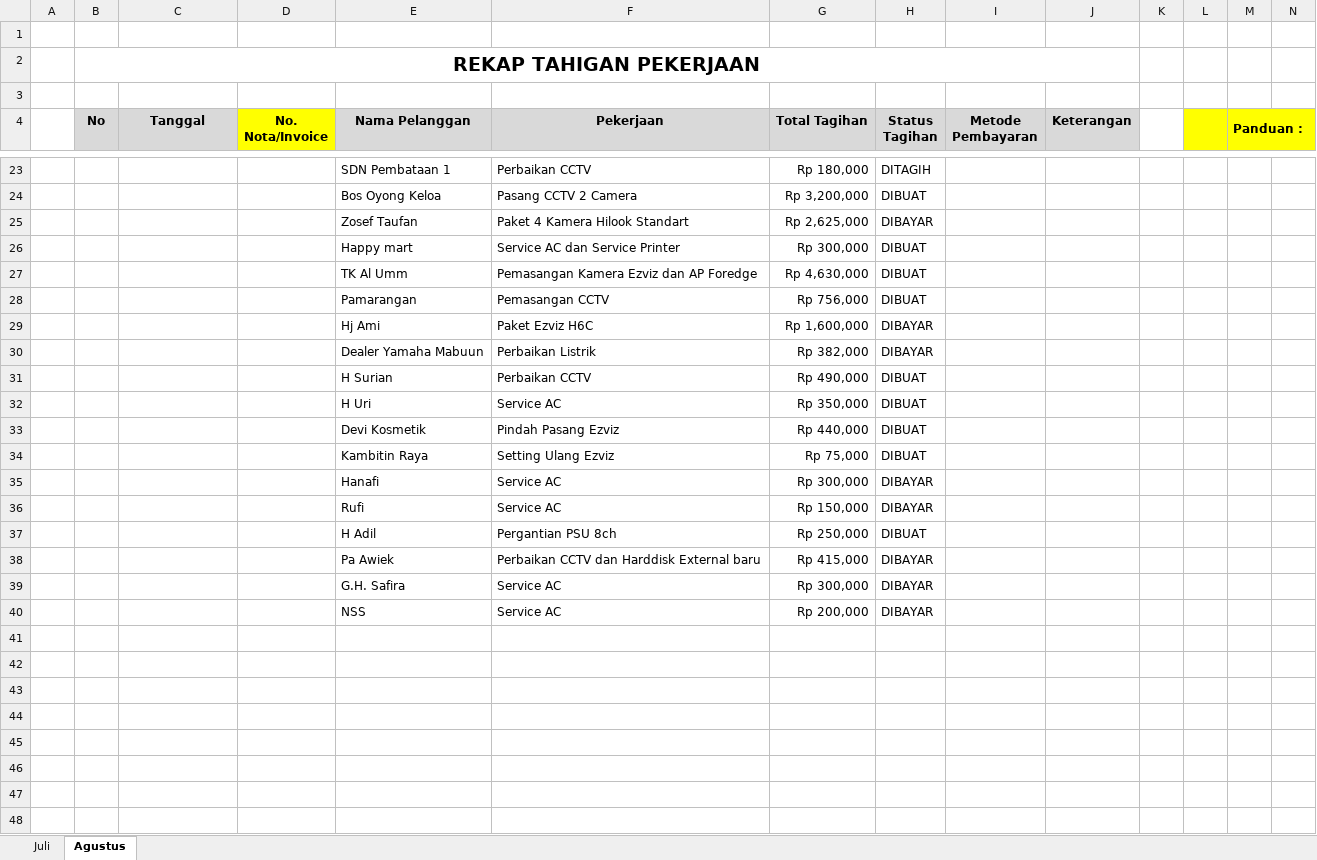
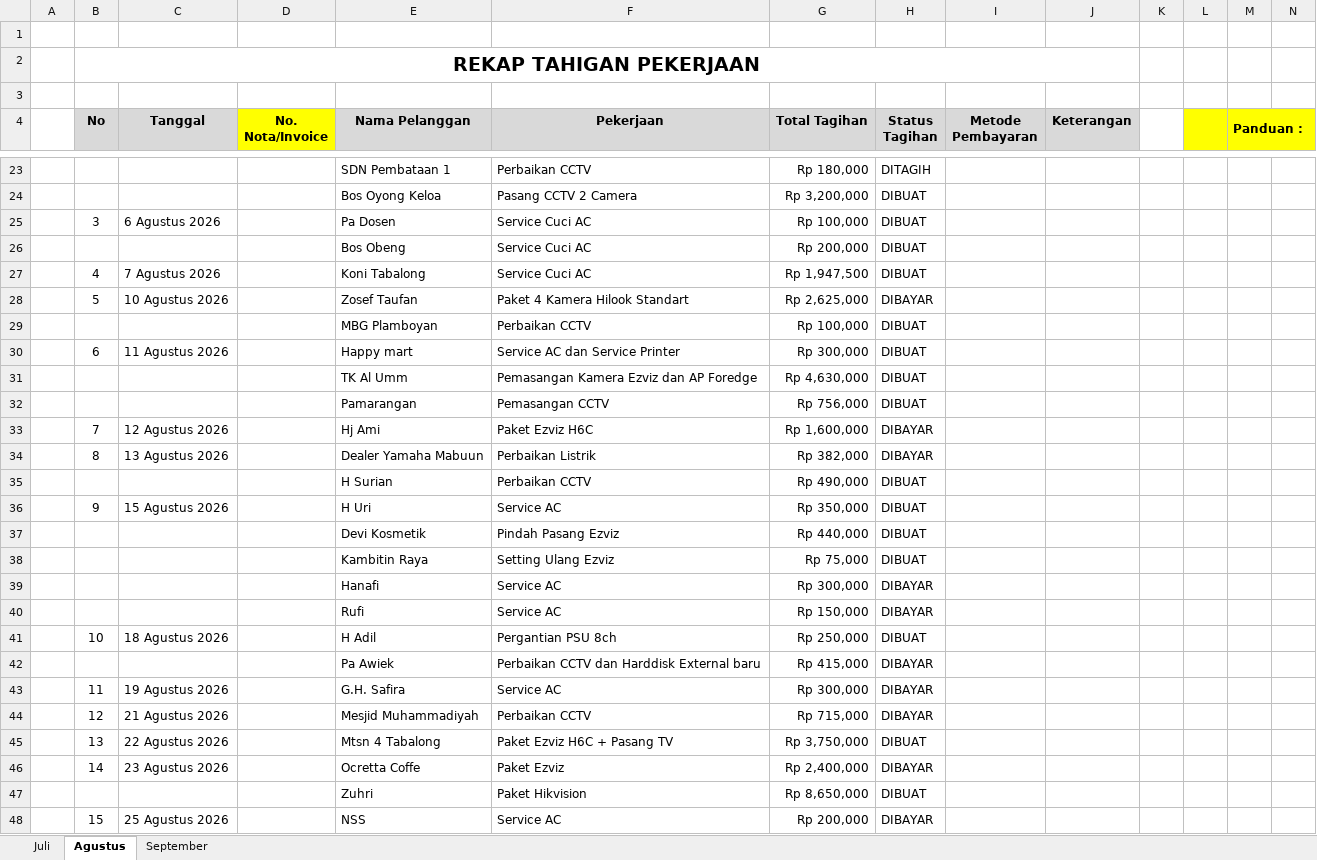
Before and after one commit to borneonetcom/Data-Pekerjaan, an Excel workbook: Tagihan/REKAP TAGIHAN 2026.xlsx, sheet Agustus, drawn as a sheet; only a part is shown, gaps mark what is left out; the shorter side is filled out with more unchanged rows; values as stored, in another font and other column widths than the file's, no borders; conditional formats not drawn; addresses are those after the commit; rows hold the shown columns only; the diff covers the shown part only; the diff names each change by its address in the sheet, - before the commit and + after, or states it on an @@ line.

```diff
--- a/Tagihan/REKAP TAGIHAN 2026.xlsx (sheet Agustus)
+++ b/Tagihan/REKAP TAGIHAN 2026.xlsx (sheet Agustus)
+sheet tab: September
+row 25:  | 3 | 6 Agustus 2026 |  | Pa Dosen | Service Cuci AC | Rp 100,000 | DIBUAT
+row 26:  |  |  |  | Bos Obeng | Service Cuci AC | Rp 200,000 | DIBUAT
+row 27:  | 4 | 7 Agustus 2026 |  | Koni Tabalong | Service Cuci AC | Rp 1,947,500 | DIBUAT
-B28 (No): (empty)
+B28 (No): 5
-C28 (Tanggal): (empty)
+C28 (Tanggal): 10 Agustus 2026
+row 29:  |  |  |  | MBG Plamboyan | Perbaikan CCTV | Rp 100,000 | DIBUAT
-B30 (No): (empty)
+B30 (No): 6
-C30 (Tanggal): (empty)
+C30 (Tanggal): 11 Agustus 2026
-B33 (No): (empty)
+B33 (No): 7
-C33 (Tanggal): (empty)
+C33 (Tanggal): 12 Agustus 2026
-B34 (No): (empty)
+B34 (No): 8
-C34 (Tanggal): (empty)
+C34 (Tanggal): 13 Agustus 2026
-B36 (No): (empty)
+B36 (No): 9
-C36 (Tanggal): (empty)
+C36 (Tanggal): 15 Agustus 2026
-B41 (No): (empty)
+B41 (No): 10
-C41 (Tanggal): (empty)
+C41 (Tanggal): 18 Agustus 2026
-B43 (No): (empty)
+B43 (No): 11
-C43 (Tanggal): (empty)
+C43 (Tanggal): 19 Agustus 2026
+row 44:  | 12 | 21 Agustus 2026 |  | Mesjid Muhammadiyah | Perbaikan CCTV | Rp 715,000 | DIBAYAR
+row 45:  | 13 | 22 Agustus 2026 |  | Mtsn 4 Tabalong | Paket Ezviz H6C + Pasang TV | Rp 3,750,000 | DIBUAT
+row 46:  | 14 | 23 Agustus 2026 |  | Ocretta Coffe | Paket Ezviz | Rp 2,400,000 | DIBAYAR
+row 47:  |  |  |  | Zuhri | Paket Hikvision | Rp 8,650,000 | DIBUAT
-B48 (No): (empty)
+B48 (No): 15
-C48 (Tanggal): (empty)
+C48 (Tanggal): 25 Agustus 2026
```
Also changed, not shown: 11 added rows, 9 removed rows and 5 edited cells elsewhere in this sheet, LAPORAN STOK/DATA STOK DVR.xlsx, Tagihan/2026/Agustus/H Jani.xlsx, 35 other files.
